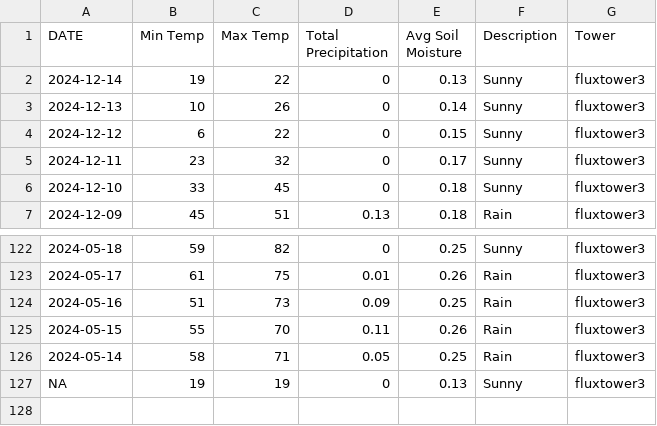
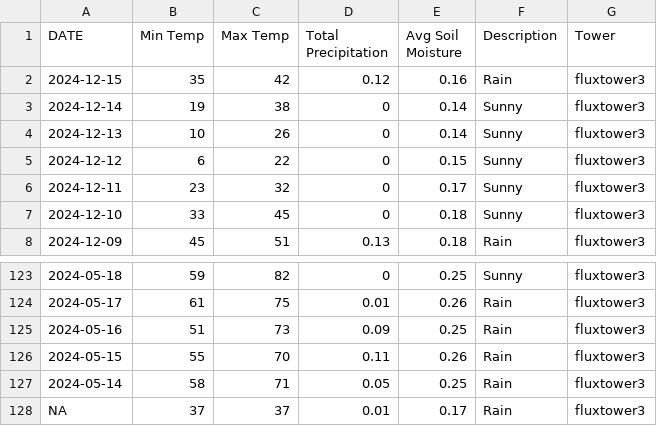
Before and after one commit to kesondrakey/kesondrakey.github.io, a CSV file: files/daily_fluxtower3.csv, drawn as a sheet; only a part is shown, gaps mark what is left out.

```diff
--- a/files/daily_fluxtower3.csv
+++ b/files/daily_fluxtower3.csv
@@ -1,3 +1,4 @@
 DATE,Min Temp,Max Temp,Total Precipitation,Avg Soil Moisture,Description,Tower
-2024-12-14,19,22,0,0.13,Sunny,fluxtower3
+2024-12-15,35,42,0.12,0.16,Rain,fluxtower3
+2024-12-14,19,38,0,0.14,Sunny,fluxtower3
 2024-12-13,10,26,0,0.14,Sunny,fluxtower3
@@ -126,2 +127,2 @@ DATE,Min Temp,Max Temp,Total Precipitation,Avg Soil Moisture,Description,Tower
 2024-05-14,58,71,0.05,0.25,Rain,fluxtower3
-NA,19,19,0,0.13,Sunny,fluxtower3
+NA,37,37,0.01,0.17,Rain,fluxtower3
```
Also changed, not shown: files/daily_fluxtower1.csv, files/daily_fluxtower2.csv, 21 other files.
